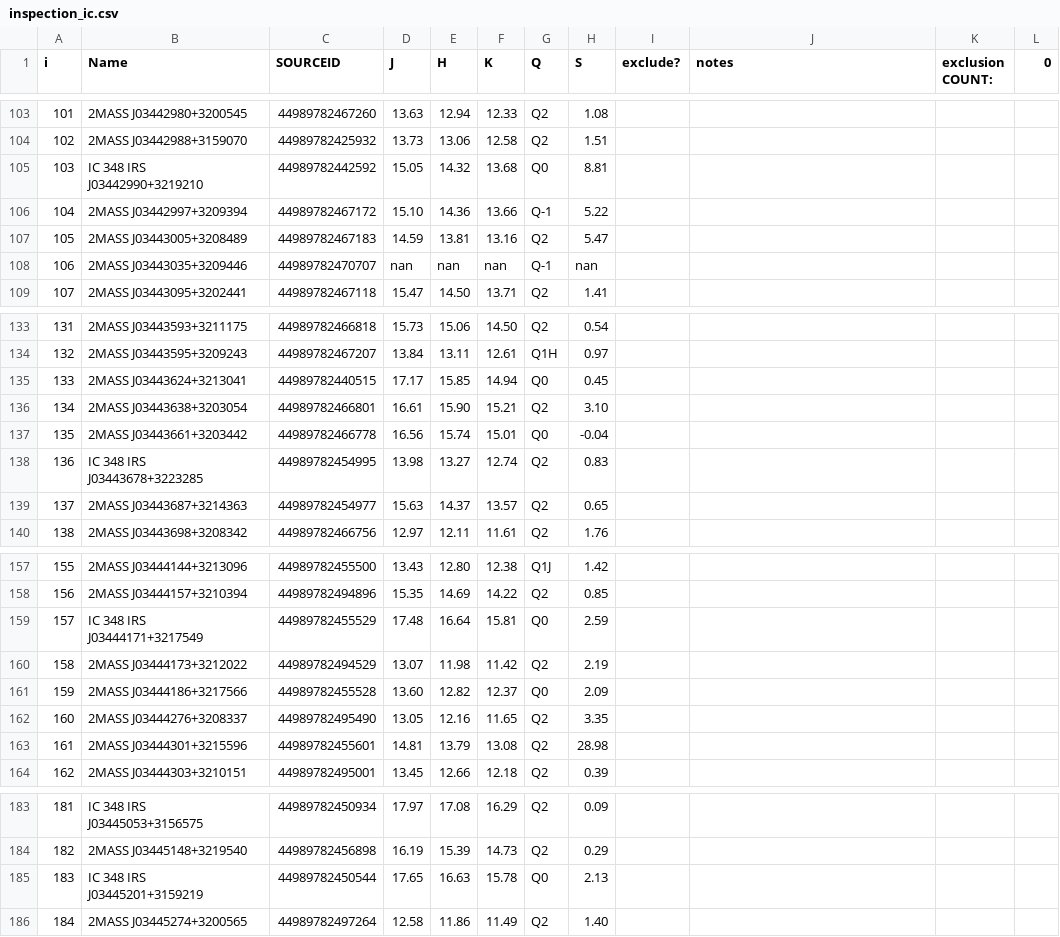
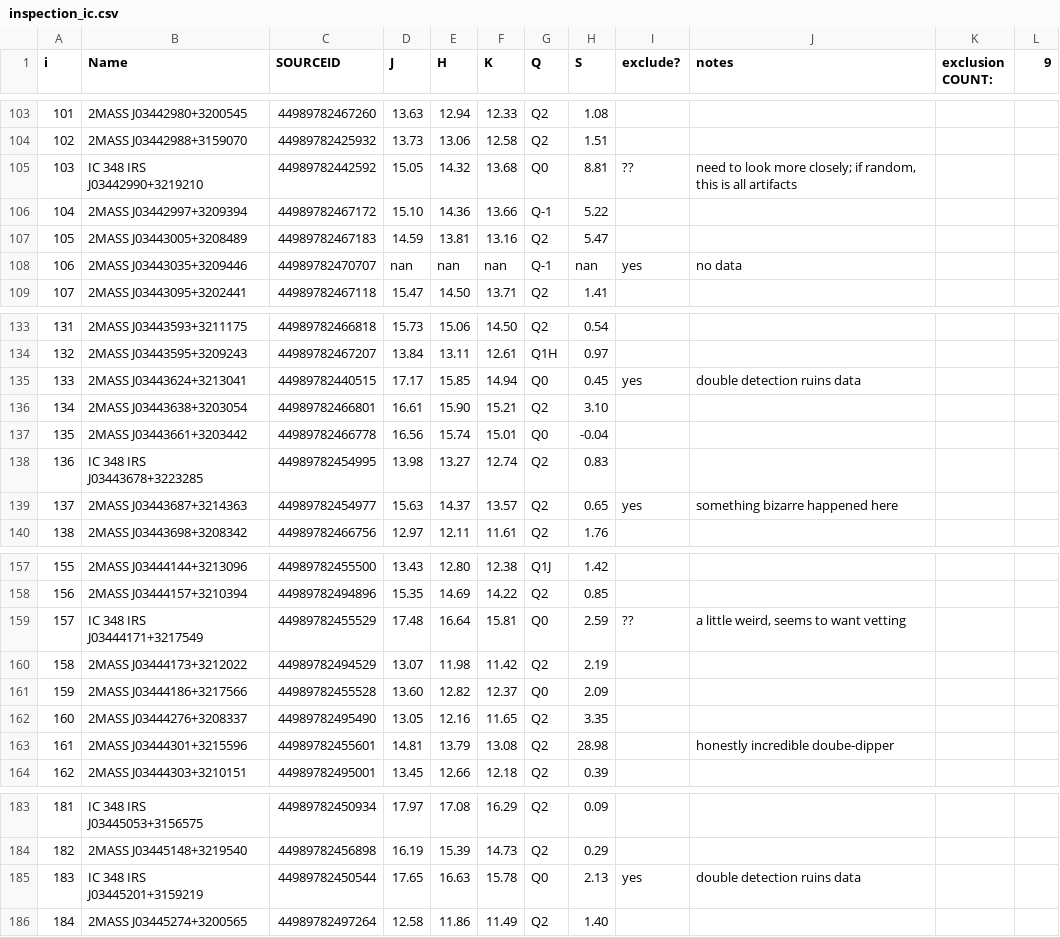
Before and after one commit to tomr-stargazer/Variability_Project_2020, a CSV file: wuvars/analysis/prototypes/BD_lcs_v3/inspection_ic.csv, drawn as a sheet; only a part is shown, gaps mark what is left out; the diff covers the shown part only.

```diff
--- a/wuvars/analysis/prototypes/BD_lcs_v3/inspection_ic.csv
+++ b/wuvars/analysis/prototypes/BD_lcs_v3/inspection_ic.csv
@@ -1 +1 @@
-i, Name, SOURCEID, J, H, K, Q,  S,exclude?,notes,exclusion COUNT:,0
+i, Name, SOURCEID, J, H, K, Q,  S,exclude?,notes,exclusion COUNT:,9
@@ -104,6 +104,6 @@ i, Name, SOURCEID, J, H, K, Q,  S,exclude?,notes,exclusion COUNT:,0
 102, 2MASS J03442988+3159070,44989782425932,13.73,13.06,12.58, Q2   ,1.51,,,,
-103, IC 348 IRS J03442990+3219210,44989782442592,15.05,14.32,13.68, Q0   ,8.81,,,,
+103, IC 348 IRS J03442990+3219210,44989782442592,15.05,14.32,13.68, Q0   ,8.81,??,"need to look more closely; if random, this is all artifacts",,
 104, 2MASS J03442997+3209394,44989782467172,15.10,14.36,13.66, Q-1  ,5.22,,,,
 105, 2MASS J03443005+3208489,44989782467183,14.59,13.81,13.16, Q2   ,5.47,,,,
-106, 2MASS J03443035+3209446,44989782470707, nan, nan, nan, Q-1  ,  nan,,,,
+106, 2MASS J03443035+3209446,44989782470707, nan, nan, nan, Q-1  ,  nan,yes,no data,,
 107, 2MASS J03443095+3202441,44989782467118,15.47,14.50,13.71, Q2   ,1.41,,,,
@@ -134,3 +134,3 @@ i, Name, SOURCEID, J, H, K, Q,  S,exclude?,notes,exclusion COUNT:,0
 132, 2MASS J03443595+3209243,44989782467207,13.84,13.11,12.61, Q1H  ,0.97,,,,
-133, 2MASS J03443624+3213041,44989782440515,17.17,15.85,14.94, Q0   ,0.45,,,,
+133, 2MASS J03443624+3213041,44989782440515,17.17,15.85,14.94, Q0   ,0.45,yes,double detection ruins data,,
 134, 2MASS J03443638+3203054,44989782466801,16.61,15.90,15.21, Q2   ,3.10,,,,
@@ -138,3 +138,3 @@ i, Name, SOURCEID, J, H, K, Q,  S,exclude?,notes,exclusion COUNT:,0
 136, IC 348 IRS J03443678+3223285,44989782454995,13.98,13.27,12.74, Q2   ,0.83,,,,
-137, 2MASS J03443687+3214363,44989782454977,15.63,14.37,13.57, Q2   ,0.65,,,,
+137, 2MASS J03443687+3214363,44989782454977,15.63,14.37,13.57, Q2   ,0.65,yes,something bizarre happened here,,
 138, 2MASS J03443698+3208342,44989782466756,12.97,12.11,11.61, Q2   ,1.76,,,,
@@ -158,3 +158,3 @@ i, Name, SOURCEID, J, H, K, Q,  S,exclude?,notes,exclusion COUNT:,0
 156, 2MASS J03444157+3210394,44989782494896,15.35,14.69,14.22, Q2   ,0.85,,,,
-157, IC 348 IRS J03444171+3217549,44989782455529,17.48,16.64,15.81, Q0   ,2.59,,,,
+157, IC 348 IRS J03444171+3217549,44989782455529,17.48,16.64,15.81, Q0   ,2.59,??,"a little weird, seems to want vetting",,
 158, 2MASS J03444173+3212022,44989782494529,13.07,11.98,11.42, Q2   ,2.19,,,,
@@ -162,3 +162,3 @@ i, Name, SOURCEID, J, H, K, Q,  S,exclude?,notes,exclusion COUNT:,0
 160, 2MASS J03444276+3208337,44989782495490,13.05,12.16,11.65, Q2   ,3.35,,,,
-161, 2MASS J03444301+3215596,44989782455601,14.81,13.79,13.08, Q2   ,28.98,,,,
+161, 2MASS J03444301+3215596,44989782455601,14.81,13.79,13.08, Q2   ,28.98,,honestly incredible doube-dipper,,
 162, 2MASS J03444303+3210151,44989782495001,13.45,12.66,12.18, Q2   ,0.39,,,,
@@ -184,3 +184,3 @@ i, Name, SOURCEID, J, H, K, Q,  S,exclude?,notes,exclusion COUNT:,0
 182, 2MASS J03445148+3219540,44989782456898,16.19,15.39,14.73, Q2   ,0.29,,,,
-183, IC 348 IRS J03445201+3159219,44989782450544,17.65,16.63,15.78, Q0   ,2.13,,,,
+183, IC 348 IRS J03445201+3159219,44989782450544,17.65,16.63,15.78, Q0   ,2.13,yes,double detection ruins data,,
 184, 2MASS J03445274+3200565,44989782497264,12.58,11.86,11.49, Q2   ,1.40,,,,
```
Also changed, not shown: 22 edited cells elsewhere in this file, wuvars/analysis/prototypes/BD_lcs_v3/inspection_ngc.csv, wuvars/analysis/prototypes/BD_lcs_v3/inspection_onc.csv.
